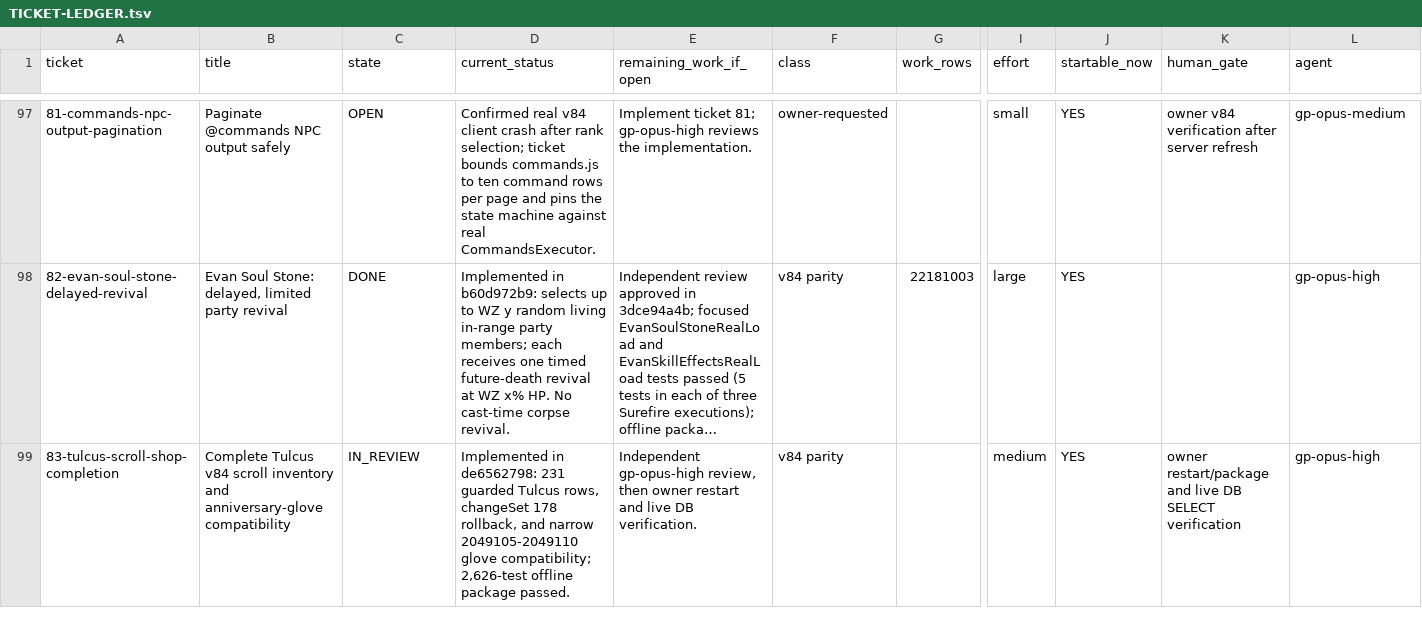
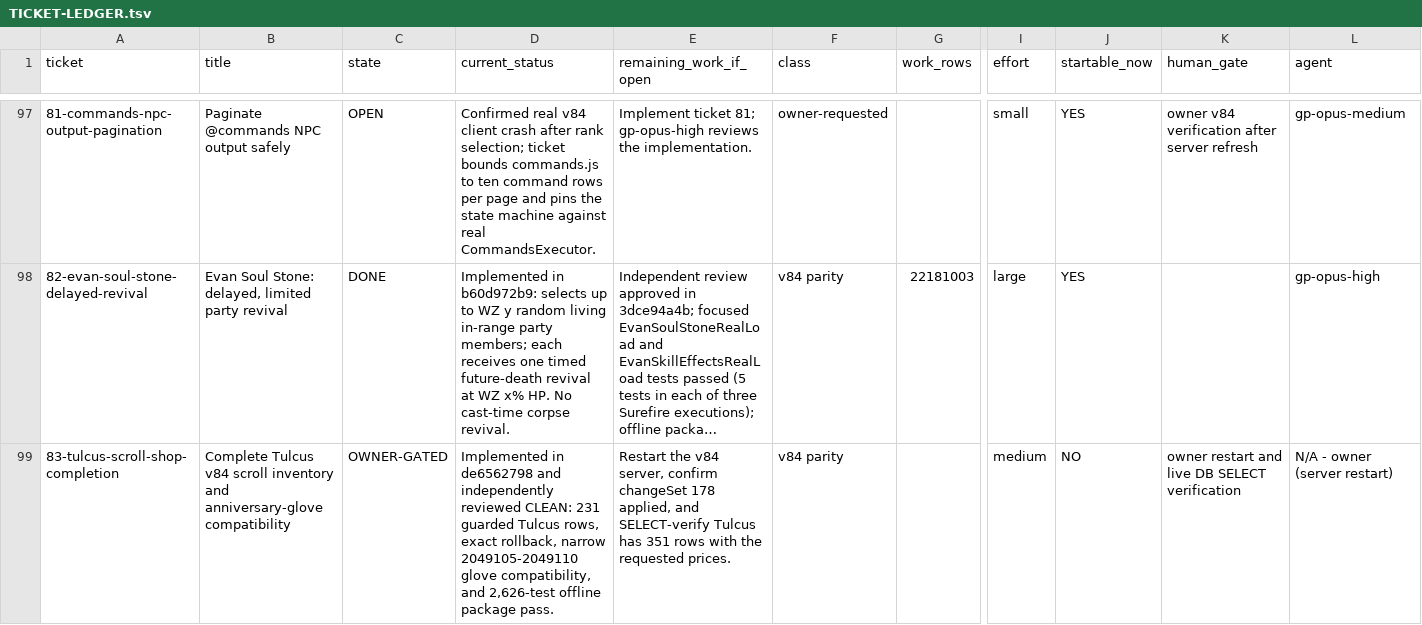
Before and after one commit to eliusupov/QuickStory, a TSV file: docs/work-plan/TICKET-LEDGER.tsv, drawn as a sheet; only a part is shown, gaps mark what is left out; long unchanged cells end in …; the diff names each change by its address in the sheet, - before the commit and + after, or states it on an @@ line.

Commit message:
docs: record Tulcus shop review

```diff
--- a/docs/work-plan/TICKET-LEDGER.tsv
+++ b/docs/work-plan/TICKET-LEDGER.tsv
-C99 (state): IN_REVIEW
+C99 (state): OWNER-GATED
-D99 (current_status): Implemented in de6562798: 231 guarded Tulcus rows, changeSet 178 rollback, and narrow 2049105-2049110 glove compatibility; 2,626-test offline package passed.
+D99 (current_status): Implemented in de6562798 and independently reviewed CLEAN: 231 guarded Tulcus rows, exact rollback, narrow 2049105-2049110 glove compatibility, and 2,626-test offline package pass.
-E99 (remaining_work_if_open): Independent gp-opus-high review, then owner restart and live DB verification.
+E99 (remaining_work_if_open): Restart the v84 server, confirm changeSet 178 applied, and SELECT-verify Tulcus has 351 rows with the requested prices.
-J99 (startable_now): YES
+J99 (startable_now): NO
-K99 (human_gate): owner restart/package and live…
+K99 (human_gate): owner restart and live…
-L99 (agent): gp-opus-high
+L99 (agent): N/A - owner (server restart)
```
